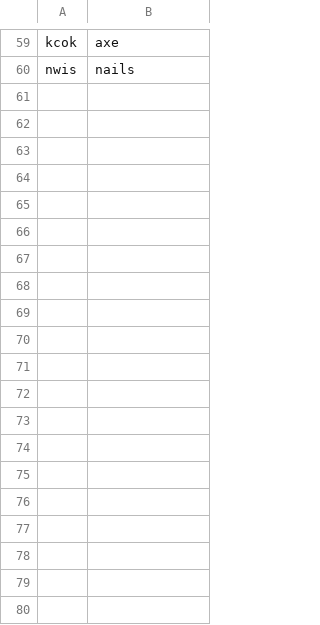
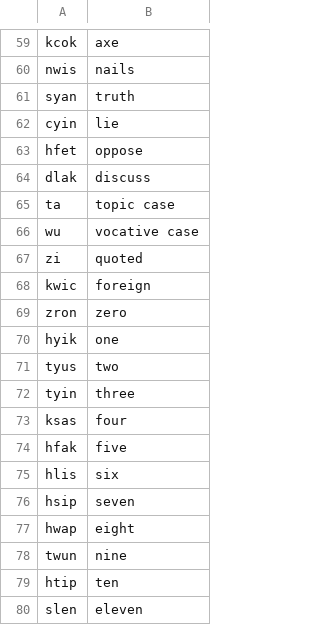
Before and after one commit to AndriiZvorygin/pyash, a CSV file: word_list_3.csv, drawn as a sheet; only a part is shown, gaps mark what is left out; the diff covers the shown part only; the diff names each change by its address in the sheet, - before the commit and + after, or states it on an @@ line.

Commit message:
updated word list

```diff
--- a/word_list_3.csv
+++ b/word_list_3.csv
+row 61: syan | truth
+row 62: cyin | lie
+row 63: hfet | oppose
+row 64: dlak | discuss
+row 65: ta | topic case
+row 66: wu | vocative case
+row 67: zi | quoted
+row 68: kwic | foreign
+row 69: zron | zero
+row 70: hyik | one
+row 71: tyus | two
+row 72: tyin | three
+row 73: ksas | four
+row 74: hfak | five
+row 75: hlis | six
+row 76: hsip | seven
+row 77: hwap | eight
+row 78: twun | nine
+row 79: htip | ten
+row 80: slen | eleven
```
Also changed, not shown: 40 added rows elsewhere in this file.
